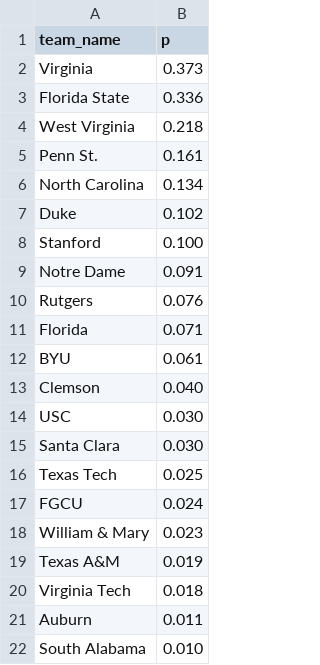
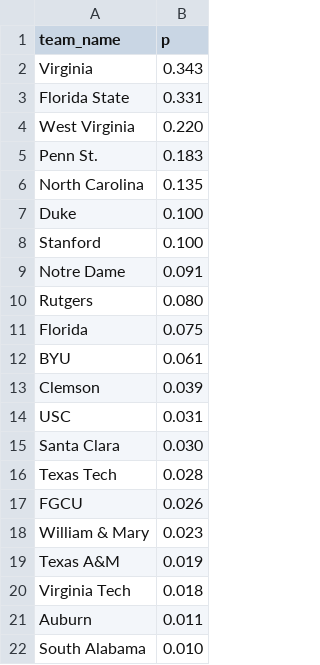
Before and after one commit to octonion/soccer-w, a CSV file: ncaa/tournament/champion_p.csv, drawn as a sheet; only a part is shown; the diff covers the shown part only.

```diff
--- a/ncaa/tournament/champion_p.csv
+++ b/ncaa/tournament/champion_p.csv
@@ -1,18 +1,18 @@
 team_name,p
-Virginia,0.373
-Florida State,0.336
-West Virginia,0.218
-Penn St.,0.161
-North Carolina,0.134
-Duke,0.102
+Virginia,0.343
+Florida State,0.331
+West Virginia,0.220
+Penn St.,0.183
+North Carolina,0.135
+Duke,0.100
 Stanford,0.100
 Notre Dame,0.091
-Rutgers,0.076
-Florida,0.071
+Rutgers,0.080
+Florida,0.075
 BYU,0.061
-Clemson,0.040
-USC,0.030
+Clemson,0.039
+USC,0.031
 Santa Clara,0.030
-Texas Tech,0.025
-FGCU,0.024
+Texas Tech,0.028
+FGCU,0.026
 William & Mary,0.023
```
Also changed, not shown: 1 added row, 1 removed row, 1 moved row and 2 edited cells elsewhere in this file, ncaa/csv/ncaa_records_2016.csv, ncaa/extensions/predict_weekly.csv, 15 other files.
